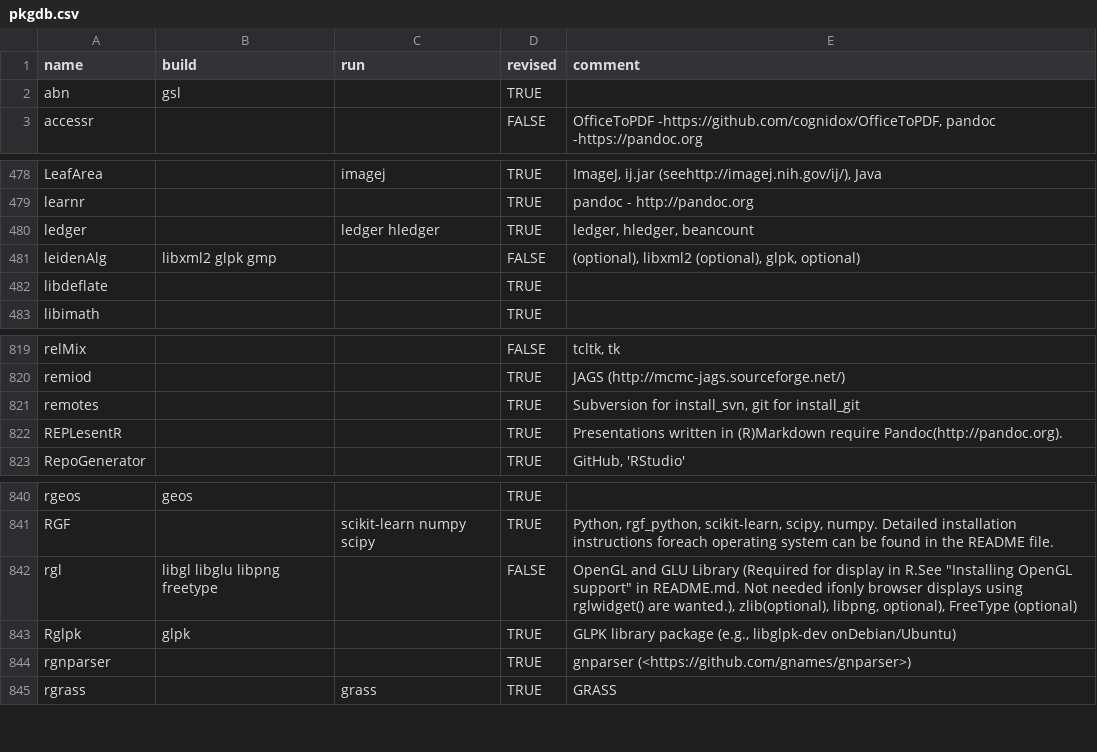
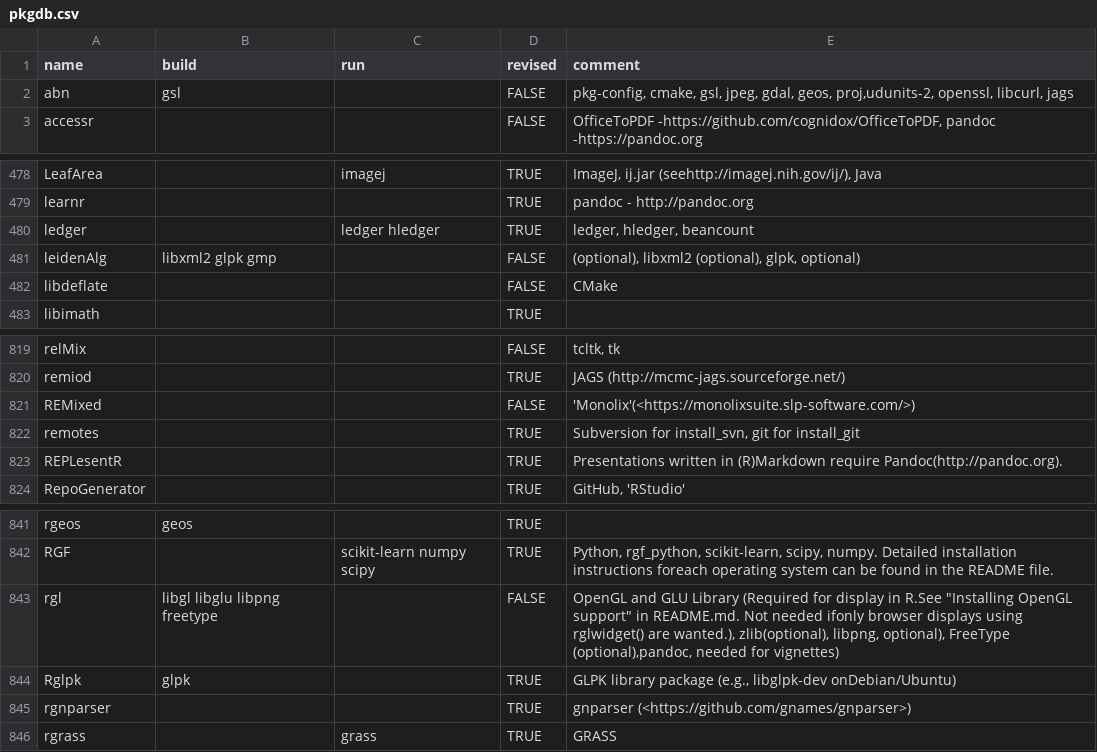
Before and after one commit to cran4linux/sysreqs, a CSV file: pkgdb.csv, drawn as a sheet; only a part is shown, gaps mark what is left out.

Commit message:
update pkgdb

```diff
--- a/pkgdb.csv
+++ b/pkgdb.csv
@@ -1,3 +1,3 @@
 name,build,run,revised,comment
-abn,gsl,,TRUE,
+abn,gsl,,FALSE,"pkg-config, cmake, gsl, jpeg, gdal, geos, proj,udunits-2, openssl, libcurl, jags"
 accessr,,,FALSE,"OfficeToPDF -https://github.com/cognidox/OfficeToPDF, pandoc -https://pandoc.org"
@@ -481,3 +481,3 @@ ledger,,ledger hledger,TRUE,"ledger, hledger, beancount"
 leidenAlg,libxml2 glpk gmp,,FALSE,"(optional), libxml2 (optional), glpk, optional)"
-libdeflate,,,TRUE,
+libdeflate,,,FALSE,CMake
 libimath,,,TRUE,
@@ -820,2 +820,3 @@ relMix,,,FALSE,"tcltk, tk"
 remiod,,,TRUE,JAGS (http://mcmc-jags.sourceforge.net/)
+REMixed,,,FALSE,'Monolix'(<https://monolixsuite.slp-software.com/>)
 remotes,,,TRUE,"Subversion for install_svn, git for install_git"
@@ -841,3 +842,3 @@ rgeos,geos,,TRUE,
 RGF,,scikit-learn numpy scipy,TRUE,"Python, rgf_python, scikit-learn, scipy, numpy. Detailed installation instructions foreach operating system can be found in the README file."
-rgl,libgl libglu libpng freetype,,FALSE,"OpenGL and GLU Library (Required for display in R.See ""Installing OpenGL support"" in README.md. Not needed ifonly browser displays using rglwidget() are wanted.), zlib(optional), libpng, optional), FreeType (optional)"
+rgl,libgl libglu libpng freetype,,FALSE,"OpenGL and GLU Library (Required for display in R.See ""Installing OpenGL support"" in README.md. Not needed ifonly browser displays using rglwidget() are wanted.), zlib(optional), libpng, optional), FreeType (optional),pandoc, needed for vignettes)"
 Rglpk,glpk,,TRUE,"GLPK library package (e.g., libglpk-dev onDebian/Ubuntu)"
```
